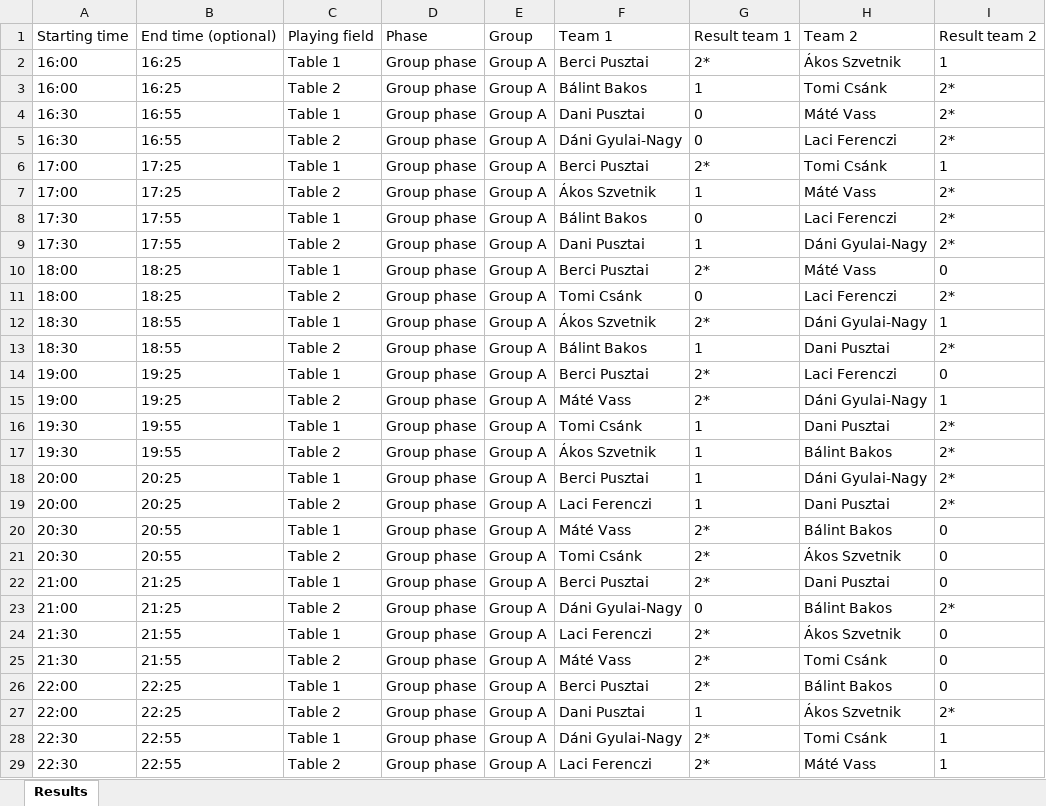
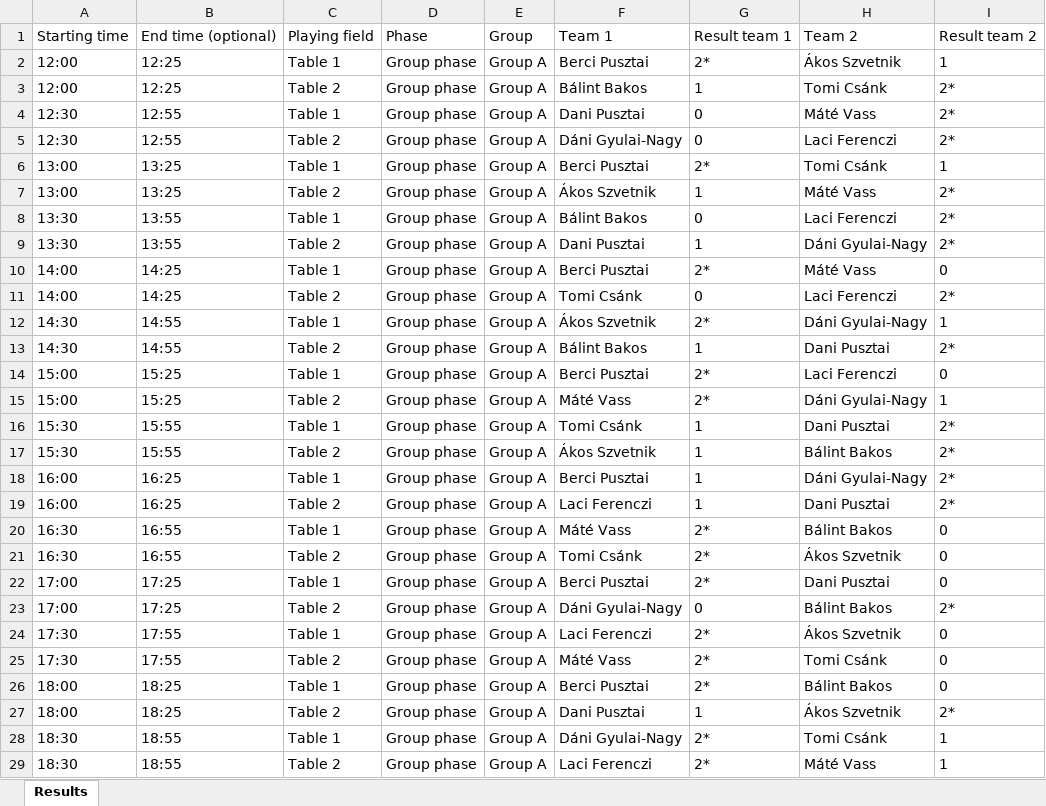
Before and after one commit to material1999/darts-statistics, an Excel workbook: results/2024_05_12_round4.xlsx, sheet Results, drawn as a sheet; only a part is shown; values as stored, in another font and other column widths than the file's, no borders; the diff covers the shown part only; the diff names each change by its address in the sheet, - before the commit and + after, or states it on an @@ line.

```diff
--- a/results/2024_05_12_round4.xlsx (sheet Results)
+++ b/results/2024_05_12_round4.xlsx (sheet Results)
-A2:A3: 16:00
+A2:A3: 12:00
-B2:B3: 16:25
+B2:B3: 12:25
-A4:A5: 16:30
+A4:A5: 12:30
-B4:B5: 16:55
+B4:B5: 12:55
-A6:A7: 17:00
+A6:A7: 13:00
-B6:B7: 17:25
+B6:B7: 13:25
-A8:A9: 17:30
+A8:A9: 13:30
-B8:B9: 17:55
+B8:B9: 13:55
-A10:A11: 18:00
+A10:A11: 14:00
-B10:B11: 18:25
+B10:B11: 14:25
-A12:A13: 18:30
+A12:A13: 14:30
-B12:B13: 18:55
+B12:B13: 14:55
-A14:A15: 19:00
+A14:A15: 15:00
-B14:B15: 19:25
+B14:B15: 15:25
-A16:A17: 19:30
+A16:A17: 15:30
-B16:B17: 19:55
+B16:B17: 15:55
-A18:A19: 20:00
+A18:A19: 16:00
-B18:B19: 20:25
+B18:B19: 16:25
-A20:A21: 20:30
+A20:A21: 16:30
-B20:B21: 20:55
+B20:B21: 16:55
-A22:A23: 21:00
+A22:A23: 17:00
-B22:B23: 21:25
+B22:B23: 17:25
-A24:A25: 21:30
+A24:A25: 17:30
-B24:B25: 21:55
+B24:B25: 17:55
-A26:A27: 22:00
+A26:A27: 18:00
-B26:B27: 22:25
+B26:B27: 18:25
-A28:A29: 22:30
+A28:A29: 18:30
-B28:B29: 22:55
+B28:B29: 18:55
```
Also changed, not shown: 6 edited cells elsewhere in this sheet, results/2024_01_21_round1.xlsx, results/2024_02_03_round2.xlsx, 3 other files.
